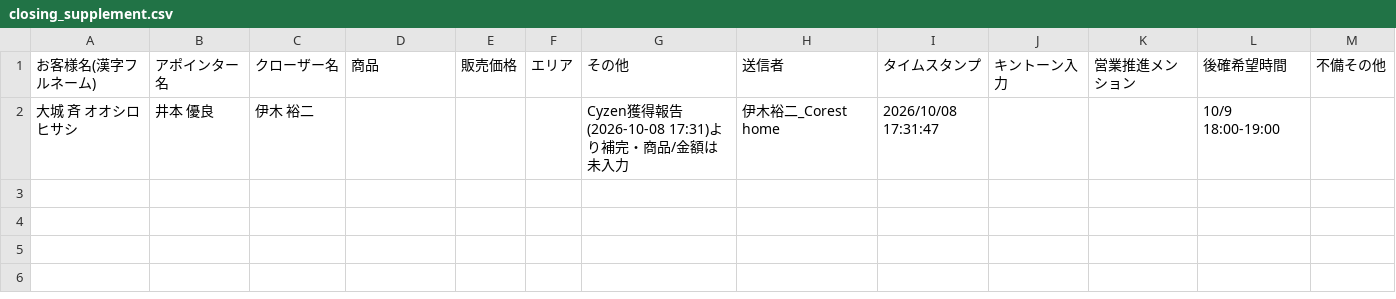
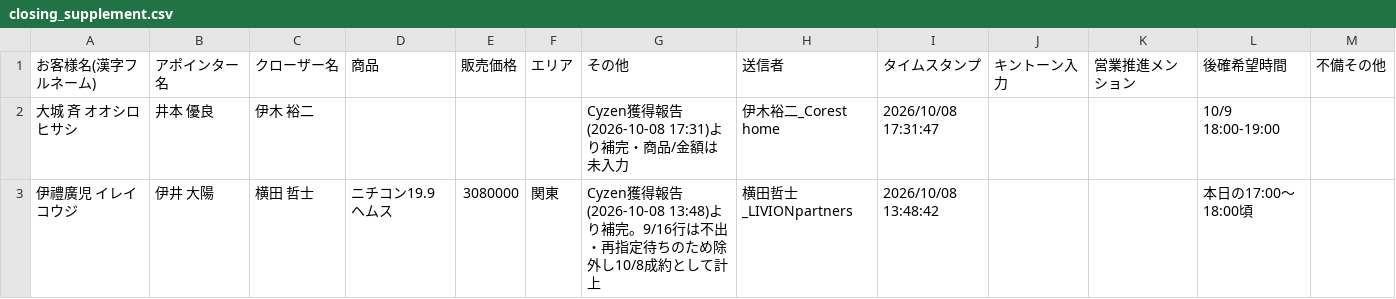
Before and after one commit to kkomiyama-creator/partner-dashboard, a CSV file: automation/data/closing_supplement.csv, drawn as a sheet; the diff names each change by its address in the sheet, - before the commit and + after, or states it on an @@ line.

```diff
--- a/automation/data/closing_supplement.csv
+++ b/automation/data/closing_supplement.csv
+row 3: 伊禮廣児 イレイコウジ | 伊井 大陽 | 横田 哲士 | ニチコン19.9 ヘムス | 3080000 | 関東 | Cyzen獲得報告(2026-10-08 13:48)より補完。9/16行は不出・再指定待ちのため除外し10/8成約として計上 | 横田哲士_LIVIONpartners | 2026/10/08 13:48:42 |  |  | 本日の17:00〜18:00頃
```
Also changed, not shown: automation/data/closing_live.csv, automation/data/cyzen_dashboard_master.csv, 6 other files.
